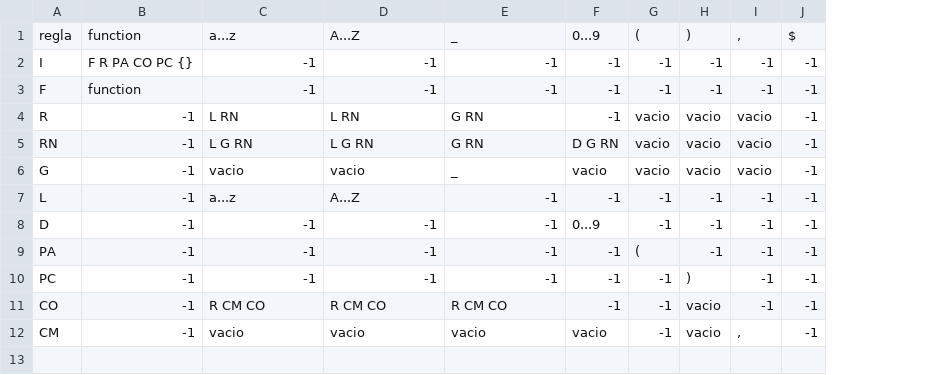
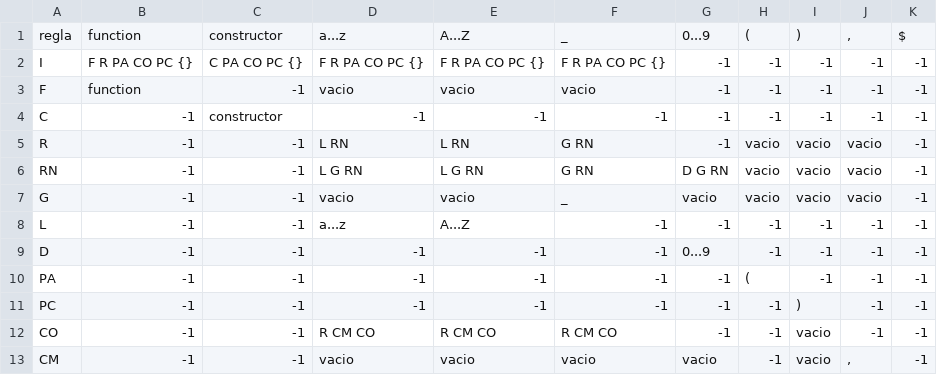
Before and after one commit to AxelRuLo/CompiladoresP1, a CSV file: cssvs/funciones.csv, drawn as a sheet; addresses are those after the commit; the diff names each change by its address in the sheet, - before the commit and + after, or states it on an @@ line.

```diff
--- a/cssvs/funciones.csv
+++ b/cssvs/funciones.csv
+column C, rows 1-3: constructor | C PA CO PC {} | -1; rows 5-13: all -1
-D2: -1
+D2: F R PA CO PC {}
-E2: -1
+E2: F R PA CO PC {}
-F2: -1
+F2: F R PA CO PC {}
-D3: -1
+D3: vacio
-E3: -1
+E3: vacio
-F3: -1
+F3: vacio
+row 4: C | -1 | constructor | -1 | -1 | -1 | -1 | -1 | -1 | -1 | -1
```
Also changed, not shown: 7 other files.
